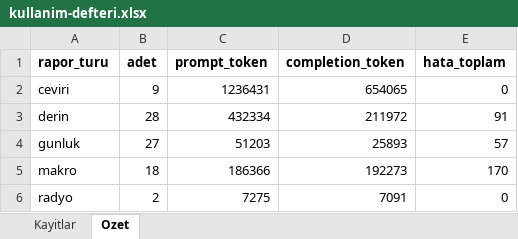
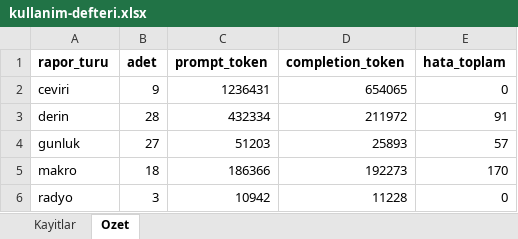
Before and after one commit to gunluk-raporlar/borsa-raporlari, an Excel workbook: data/kullanim-defteri.xlsx, sheet Ozet, drawn as a sheet; values as stored, in another font and other column widths than the file's, no borders; the diff names each change by its address in the sheet, - before the commit and + after, or states it on an @@ line.

```diff
--- a/data/kullanim-defteri.xlsx (sheet Ozet)
+++ b/data/kullanim-defteri.xlsx (sheet Ozet)
-B6 (adet): 2
+B6 (adet): 3
-C6 (prompt_token): 7275
+C6 (prompt_token): 10942
-D6 (completion_token): 7091
+D6 (completion_token): 11228
```
Also changed, not shown: sheet Kayitlar, 5 other files.
